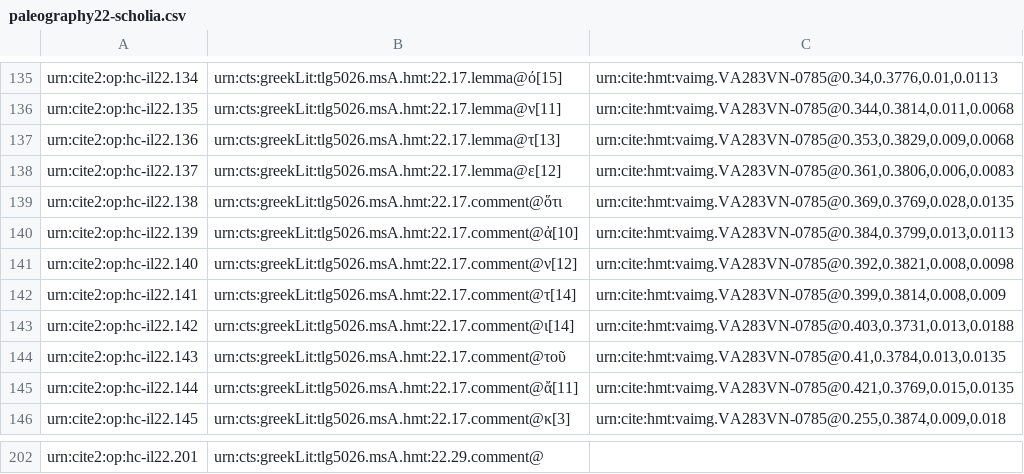
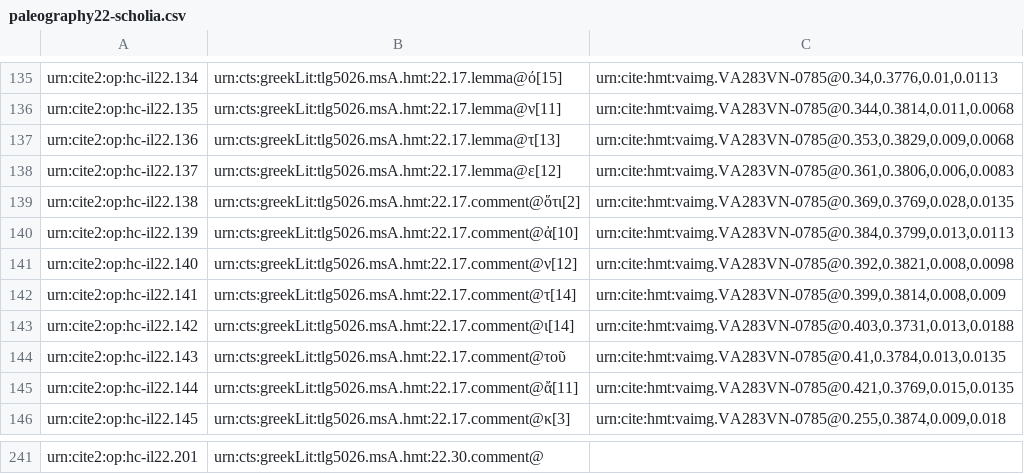
Before and after one commit to hmteditors/closed-hmt-22, a CSV file: collections/paleography22-scholia.csv, drawn as a sheet; only a part is shown, gaps mark what is left out; addresses are those after the commit; the diff covers the shown part only; the diff names each change by its address in the sheet, - before the commit and + after, or states it on an @@ line.

```diff
--- a/collections/paleography22-scholia.csv
+++ b/collections/paleography22-scholia.csv
-B139: urn:cts:greekLit:tlg5026.msA.hmt:22.17.comment@ὅτι
+B139: urn:cts:greekLit:tlg5026.msA.hmt:22.17.comment@ὅτι[2]
-B241: urn:cts:greekLit:tlg5026.msA.hmt:22.29.comment@
+B241: urn:cts:greekLit:tlg5026.msA.hmt:22.30.comment@
```
Also changed, not shown: 39 added rows and 41 edited cells elsewhere in this file.
